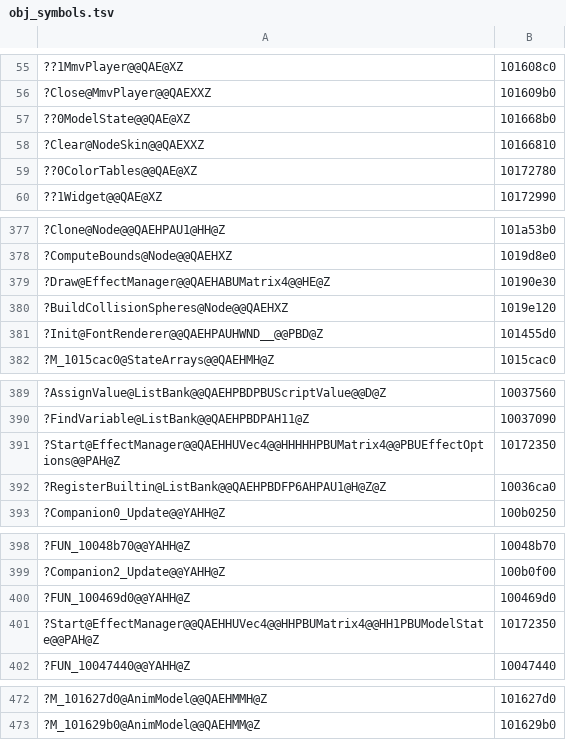
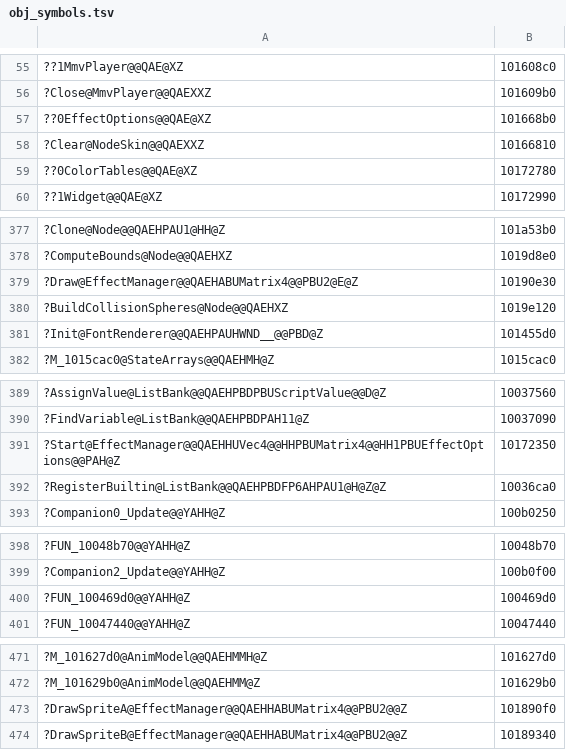
Before and after one commit to ObeseCatLord/Gurumin-Decompilation, a TSV file: decomp/obj_symbols.tsv, drawn as a sheet; only a part is shown, gaps mark what is left out; removed rows and columns are numbered as before the commit, all else as after; the diff names each change by its address in the sheet, - before the commit and + after, or states it on an @@ line.

```diff
--- a/decomp/obj_symbols.tsv
+++ b/decomp/obj_symbols.tsv
-A57: ??0ModelState@@QAE@XZ
+A57: ??0EffectOptions@@QAE@XZ
-A379: ?Draw@EffectManager@@QAEHABUMatrix4@@HE@Z
+A379: ?Draw@EffectManager@@QAEHABUMatrix4@@PBU2@E@Z
-A391: ?Start@EffectManager@@QAEHHUVec4@@HHHHHPBUMatrix4@@PBUEffectOptions@@PAH@Z
+A391: ?Start@EffectManager@@QAEHHUVec4@@HHPBUMatrix4@@HH1PBUEffectOptions@@PAH@Z
-row 401: ?Start@EffectManager@@QAEHHUVec4@@HHPBUMatrix4@@HH1PBUModelState@@PAH@Z | 10172350
+row 473: ?DrawSpriteA@EffectManager@@QAEHHABUMatrix4@@PBU2@@Z | 101890f0
+row 474: ?DrawSpriteB@EffectManager@@QAEHHABUMatrix4@@PBU2@@Z | 10189340
```
Also changed, not shown: 18 other files.
